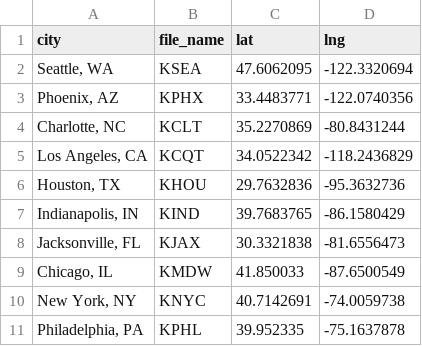
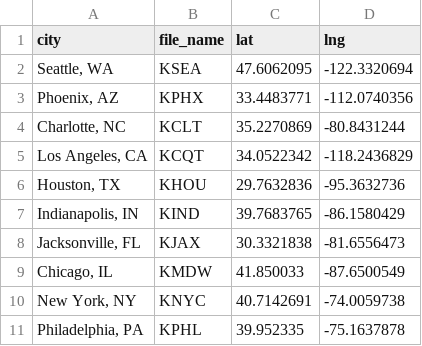
Before and after one commit to andyblueyo/city-weather, a CSV file: data/location.csv, drawn as a sheet.

Commit message:
correct phoenix az location

```diff
--- a/data/location.csv
+++ b/data/location.csv
@@ -2,3 +2,3 @@ city ,file_name,lat,lng
 "Seattle, WA",KSEA,47.6062095,-122.3320694
-"Phoenix, AZ",KPHX,33.4483771,-122.0740356
+"Phoenix, AZ",KPHX,33.4483771,-112.0740356
 "Charlotte, NC",KCLT,35.2270869,-80.8431244
```
Also changed, not shown: 1 other file.
